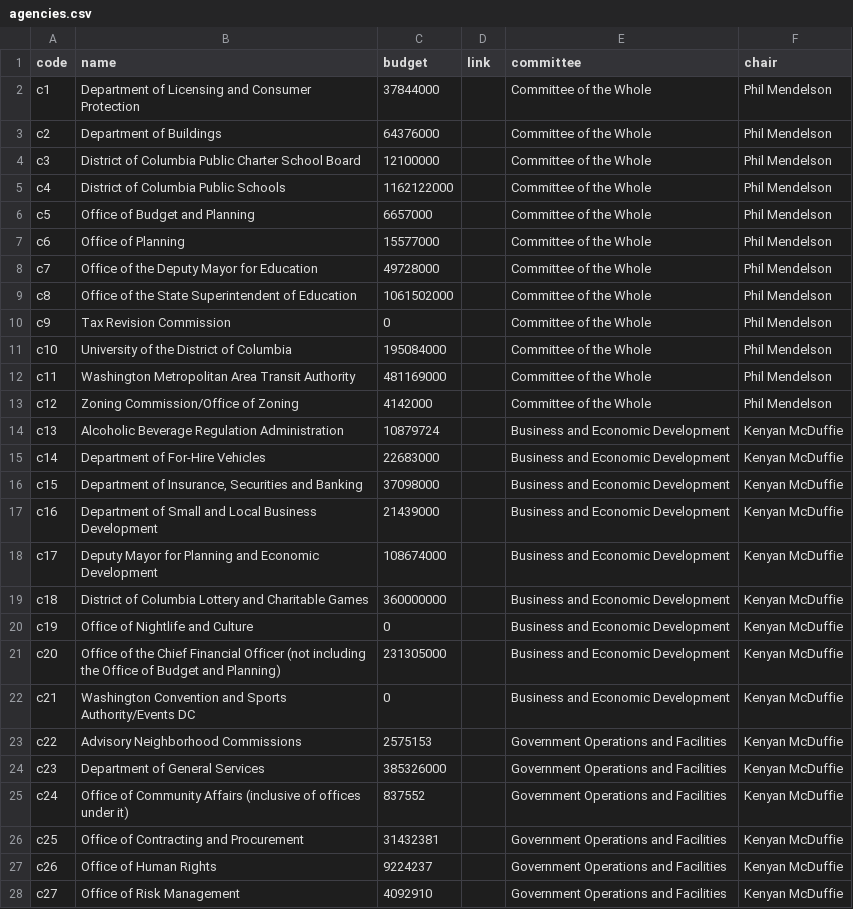
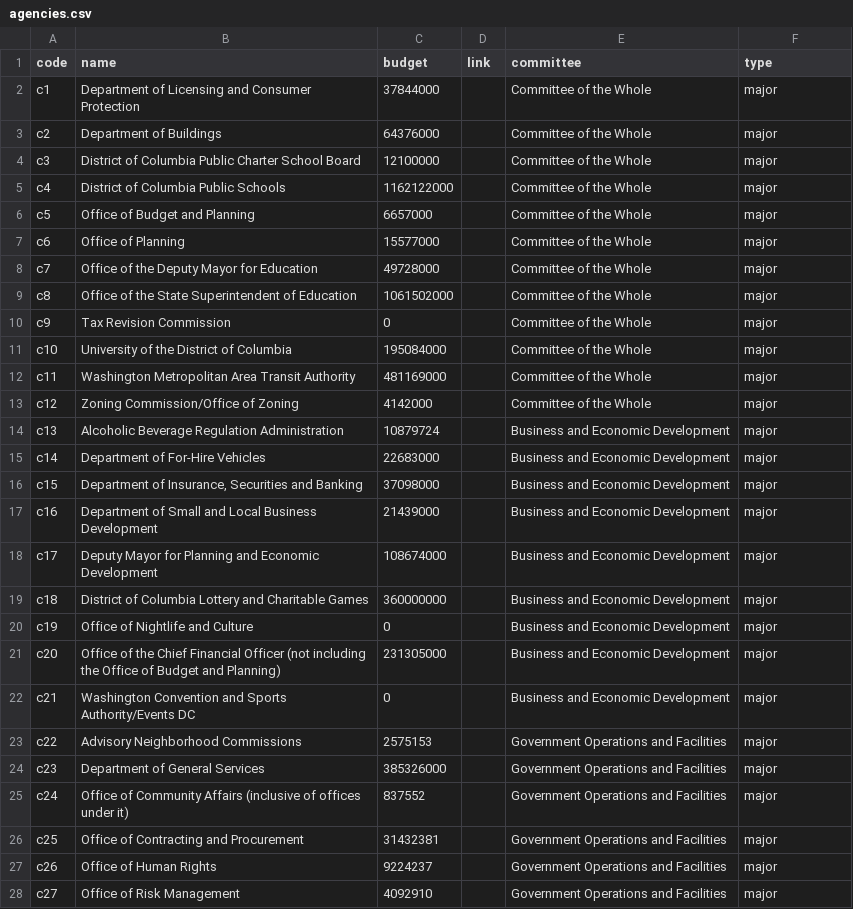
Before and after one commit to ajturner/dc-council, a CSV file: src/assets/2022/agencies.csv, drawn as a sheet; only a part is shown; the diff covers the shown part only.

Commit message:
Added option for minor agencies

```diff
--- a/src/assets/2022/agencies.csv
+++ b/src/assets/2022/agencies.csv
@@ -1,28 +1,28 @@
-code,name,budget,link,committee,chair
-c1,Department of Licensing and Consumer Protection,37844000,,Committee of the Whole,Phil Mendelson
-c2,Department of Buildings,64376000,,Committee of the Whole,Phil Mendelson
-c3,District of Columbia Public Charter School Board,12100000,,Committee of the Whole,Phil Mendelson
-c4,District of Columbia Public Schools,1162122000,,Committee of the Whole,Phil Mendelson
-c5,Office of Budget and Planning,6657000,,Committee of the Whole,Phil Mendelson
-c6,Office of Planning,15577000,,Committee of the Whole,Phil Mendelson
-c7,Office of the Deputy Mayor for Education,49728000,,Committee of the Whole,Phil Mendelson
-c8,Office of the State Superintendent of Education,1061502000,,Committee of the Whole,Phil Mendelson
-c9,Tax Revision Commission,0,,Committee of the Whole,Phil Mendelson
-c10,University of the District of Columbia,195084000,,Committee of the Whole,Phil Mendelson
-c11,Washington Metropolitan Area Transit Authority,481169000,,Committee of the Whole,Phil Mendelson
-c12,Zoning Commission/Office of Zoning,4142000,,Committee of the Whole,Phil Mendelson
-c13,Alcoholic Beverage Regulation Administration,10879724,,Business and Economic Development,Kenyan McDuffie
-c14,Department of For-Hire Vehicles,22683000,,Business and Economic Development,Kenyan McDuffie
-c15,"Department of Insurance, Securities and Banking",37098000,,Business and Economic Development,Kenyan McDuffie
-c16,Department of Small and Local Business Development,21439000,,Business and Economic Development,Kenyan McDuffie
-c17,Deputy Mayor for Planning and Economic Development,108674000,,Business and Economic Development,Kenyan McDuffie
-c18,District of Columbia Lottery and Charitable Games,360000000,,Business and Economic Development,Kenyan McDuffie
-c19,Office of Nightlife and Culture,0,,Business and Economic Development,Kenyan McDuffie
-c20,Office of the Chief Financial Officer (not including the Office of Budget and Planning),231305000,,Business and Economic Development,Kenyan McDuffie
-c21,Washington Convention and Sports Authority/Events DC,0,,Business and Economic Development,Kenyan McDuffie
-c22,Advisory Neighborhood Commissions,2575153,,Government Operations and Facilities,Kenyan McDuffie
-c23,Department of General Services,385326000,,Government Operations and Facilities,Kenyan McDuffie
-c24,Office of Community Affairs (inclusive of offices under it),837552,,Government Operations and Facilities,Kenyan McDuffie
-c25,Office of Contracting and Procurement,31432381,,Government Operations and Facilities,Kenyan McDuffie
-c26,Office of Human Rights,9224237,,Government Operations and Facilities,Kenyan McDuffie
-c27,Office of Risk Management,4092910,,Government Operations and Facilities,Kenyan McDuffie
+code,name,budget,link,committee,type
+c1,Department of Licensing and Consumer Protection,37844000,,Committee of the Whole,major
+c2,Department of Buildings,64376000,,Committee of the Whole,major
+c3,District of Columbia Public Charter School Board,12100000,,Committee of the Whole,major
+c4,District of Columbia Public Schools,1162122000,,Committee of the Whole,major
+c5,Office of Budget and Planning,6657000,,Committee of the Whole,major
+c6,Office of Planning,15577000,,Committee of the Whole,major
+c7,Office of the Deputy Mayor for Education,49728000,,Committee of the Whole,major
+c8,Office of the State Superintendent of Education,1061502000,,Committee of the Whole,major
+c9,Tax Revision Commission,0,,Committee of the Whole,major
+c10,University of the District of Columbia,195084000,,Committee of the Whole,major
+c11,Washington Metropolitan Area Transit Authority,481169000,,Committee of the Whole,major
+c12,Zoning Commission/Office of Zoning,4142000,,Committee of the Whole,major
+c13,Alcoholic Beverage Regulation Administration,10879724,,Business and Economic Development,major
+c14,Department of For-Hire Vehicles,22683000,,Business and Economic Development,major
+c15,"Department of Insurance, Securities and Banking",37098000,,Business and Economic Development,major
+c16,Department of Small and Local Business Development,21439000,,Business and Economic Development,major
+c17,Deputy Mayor for Planning and Economic Development,108674000,,Business and Economic Development,major
+c18,District of Columbia Lottery and Charitable Games,360000000,,Business and Economic Development,major
+c19,Office of Nightlife and Culture,0,,Business and Economic Development,major
+c20,Office of the Chief Financial Officer (not including the Office of Budget and Planning),231305000,,Business and Economic Development,major
+c21,Washington Convention and Sports Authority/Events DC,0,,Business and Economic Development,major
+c22,Advisory Neighborhood Commissions,2575153,,Government Operations and Facilities,major
+c23,Department of General Services,385326000,,Government Operations and Facilities,major
+c24,Office of Community Affairs (inclusive of offices under it),837552,,Government Operations and Facilities,major
+c25,Office of Contracting and Procurement,31432381,,Government Operations and Facilities,major
+c26,Office of Human Rights,9224237,,Government Operations and Facilities,major
+c27,Office of Risk Management,4092910,,Government Operations and Facilities,major
```
Also changed, not shown: 39 edited cells elsewhere in this file, 8 other files.
